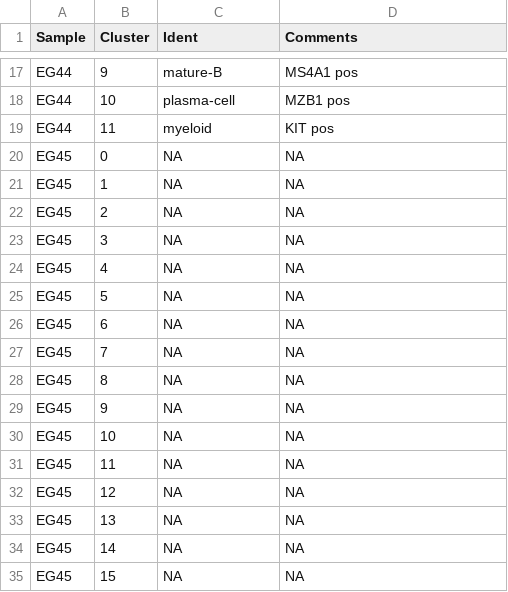
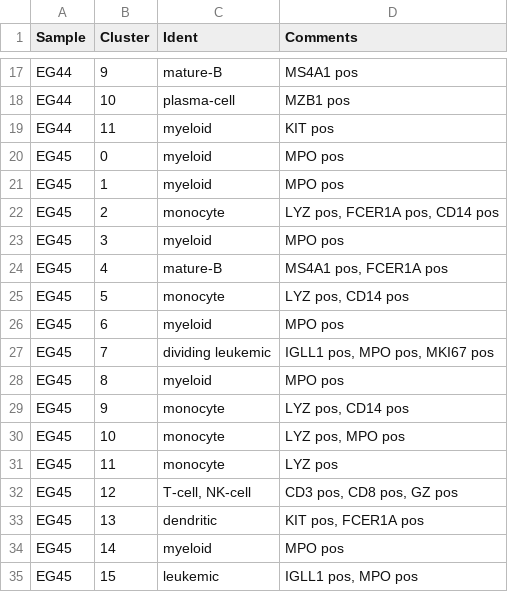
Before and after one commit to citrinehibiscus94/EG_notebooks, a TSV file: EG_notebooks_AML.tsv, drawn as a sheet; only a part is shown, gaps mark what is left out.

Commit message:
Update EG_notebooks_AML.tsv

```diff
--- a/EG_notebooks_AML.tsv
+++ b/EG_notebooks_AML.tsv
@@ -19,17 +19,17 @@ EG44	10	plasma-cell	MZB1 pos
 EG44	11	myeloid	KIT pos
-EG45	0	NA	NA
-EG45	1	NA	NA
-EG45	2	NA	NA
-EG45	3	NA	NA
-EG45	4	NA	NA
-EG45	5	NA	NA
-EG45	6	NA	NA
-EG45	7	NA	NA
-EG45	8	NA	NA
-EG45	9	NA	NA
-EG45	10	NA	NA
-EG45	11	NA	NA
-EG45	12	NA	NA
-EG45	13	NA	NA
-EG45	14	NA	NA
-EG45	15	NA	NA
+EG45	0	myeloid	MPO pos
+EG45	1	myeloid	MPO pos
+EG45	2	monocyte	LYZ pos, FCER1A pos, CD14 pos
+EG45	3	myeloid	MPO pos
+EG45	4	mature-B	MS4A1 pos, FCER1A pos
+EG45	5	monocyte	LYZ pos, CD14 pos
+EG45	6	myeloid	MPO pos
+EG45	7	dividing leukemic	IGLL1 pos, MPO pos, MKI67 pos
+EG45	8	myeloid	MPO pos
+EG45	9	monocyte	LYZ pos, CD14 pos
+EG45	10	monocyte	LYZ pos, MPO pos
+EG45	11	monocyte	LYZ pos
+EG45	12	T-cell, NK-cell	CD3 pos, CD8 pos, GZ pos
+EG45	13	dendritic	KIT pos, FCER1A pos
+EG45	14	myeloid	MPO pos
+EG45	15	leukemic	IGLL1 pos, MPO pos
```
